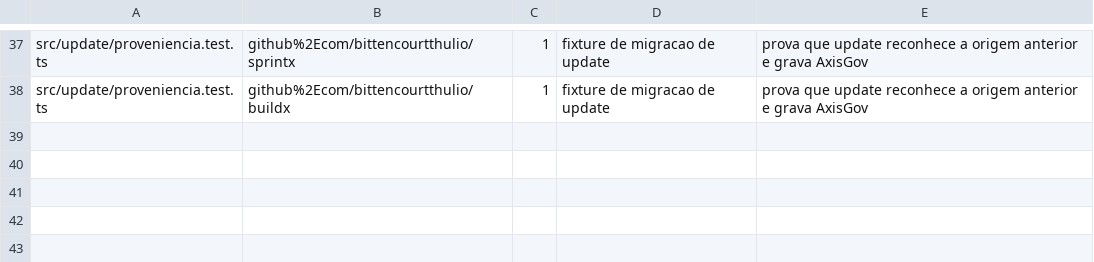
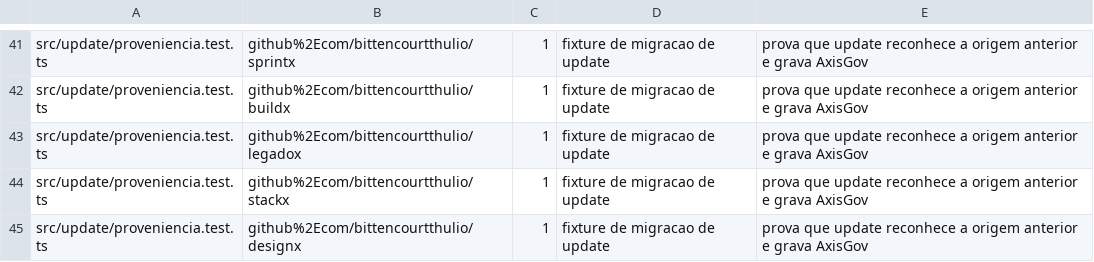
Before and after one commit to AxisGov/expxdev, a TSV file: scripts/ci/proveniencia-allowlist.tsv, drawn as a sheet; only a part is shown, gaps mark what is left out; the diff covers the shown part only; the diff names each change by its address in the sheet, - before the commit and + after, or states it on an @@ line.

```diff
--- a/scripts/ci/proveniencia-allowlist.tsv
+++ b/scripts/ci/proveniencia-allowlist.tsv
+row 43: src/update/proveniencia.test.ts | github%2Ecom/bittencourtthulio/legadox | 1 | fixture de migracao de update | prova que update reconhece a origem anterior e grava AxisGov
+row 44: src/update/proveniencia.test.ts | github%2Ecom/bittencourtthulio/stackx | 1 | fixture de migracao de update | prova que update reconhece a origem anterior e grava AxisGov
+row 45: src/update/proveniencia.test.ts | github%2Ecom/bittencourtthulio/designx | 1 | fixture de migracao de update | prova que update reconhece a origem anterior e grava AxisGov
```
Also changed, not shown: 11 added rows, 7 removed rows and 2 edited cells elsewhere in this file, 55 other files.
